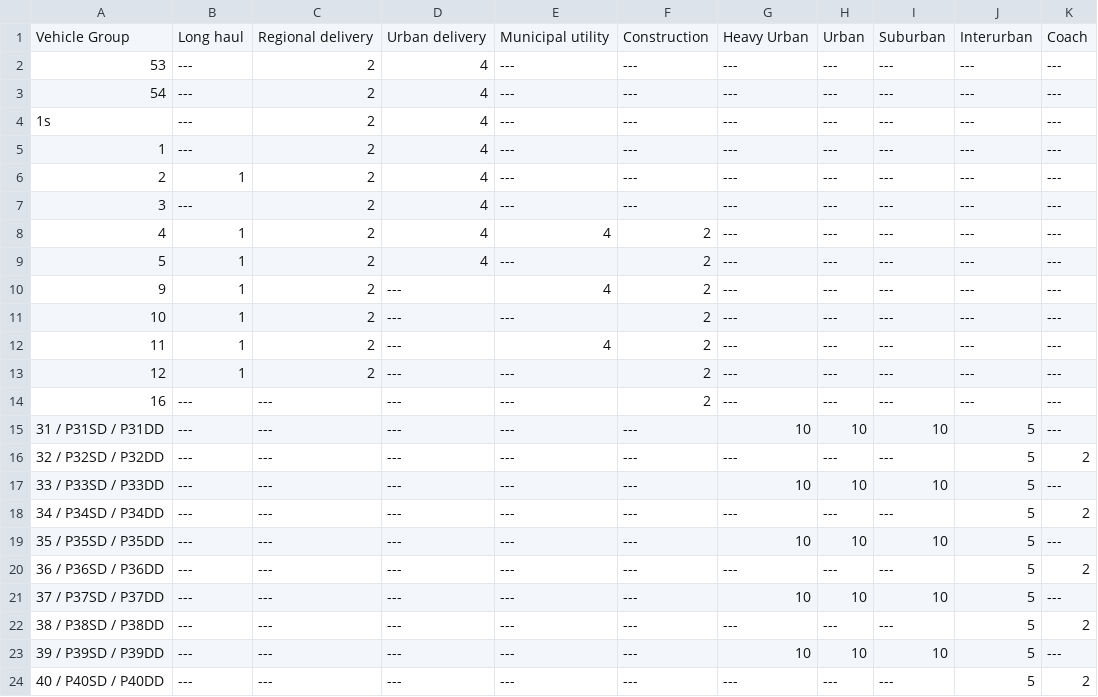
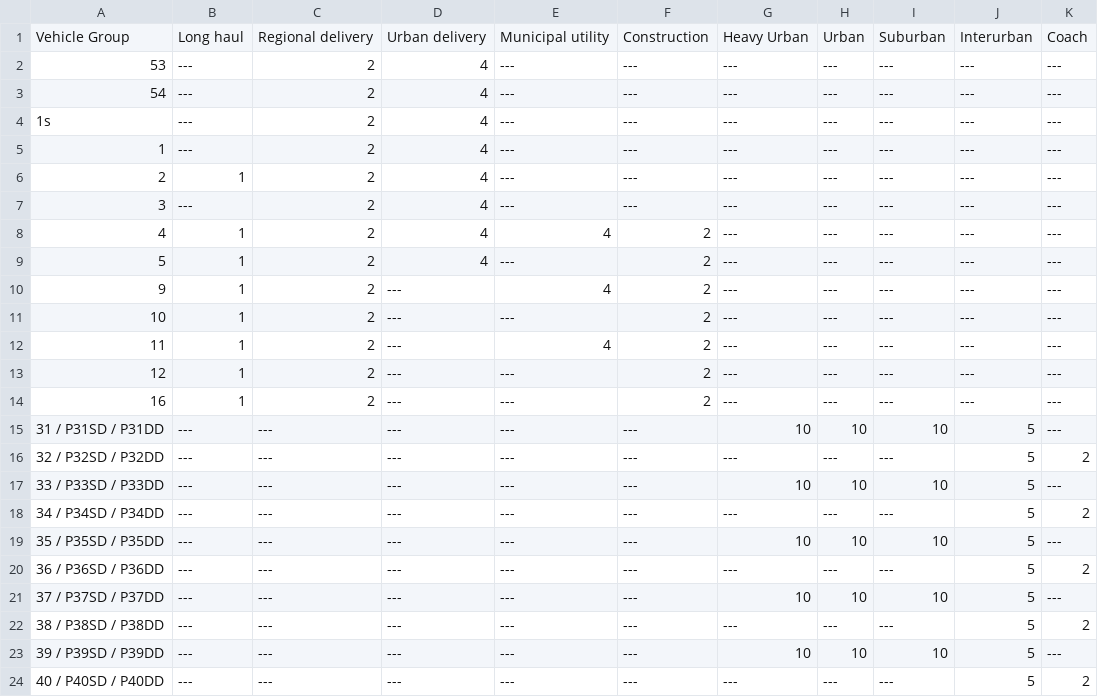
Before and after one commit to tanawadeatharva/BharatVECTO, a CSV file: VectoCore/VectoCore/Resources/Declaration/VehicleOperation/ChargingEventDuringMission.csv, drawn as a sheet.

```diff
--- a/VectoCore/VectoCore/Resources/Declaration/VehicleOperation/ChargingEventDuringMission.csv
+++ b/VectoCore/VectoCore/Resources/Declaration/VehicleOperation/ChargingEventDuringMission.csv
@@ -13,3 +13,3 @@ Vehicle Group      , Long haul , Regional delivery , Urban delivery , Municipal
 12                 , 1         , 2                 , ---            , ---               , 2            , ---         , ---   , ---      , ---        , ---
-16                 , ---       , ---               , ---            , ---               , 2            , ---         , ---   , ---      , ---        , ---
+16                 , 1         , 2                 , ---            , ---               , 2            , ---         , ---   , ---      , ---        , ---
 31 / P31SD / P31DD , ---       , ---               , ---            , ---               , ---          , 10          , 10    , 10       , 5          , ---
```
Also changed, not shown: VectoCore/VectoCore/Resources/Declaration/VehicleOperation/AnnualMileage.csv, VectoCore/VectoCore/Resources/Declaration/VehicleOperation/StationaryChargingDuration.csv, 1 other file.
